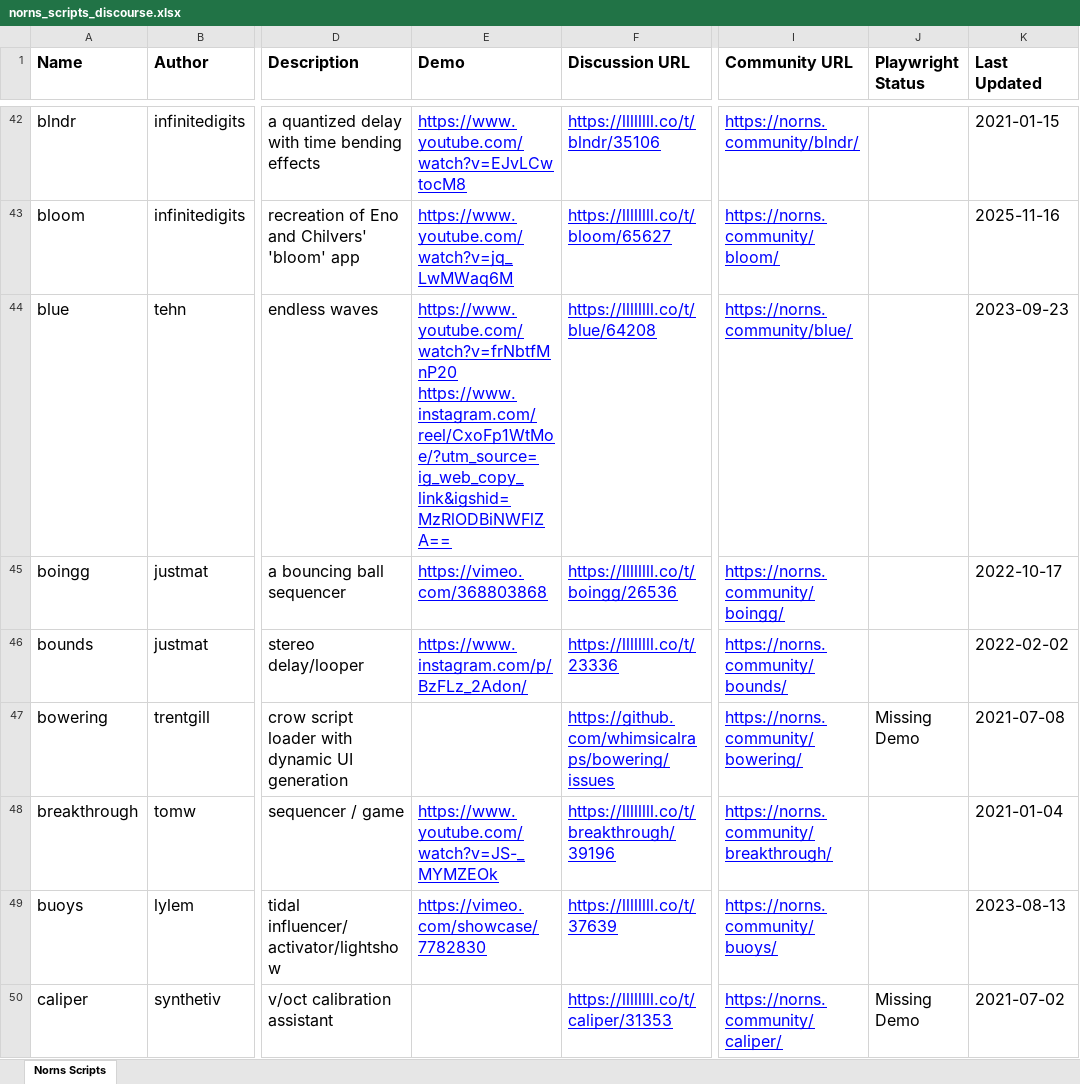
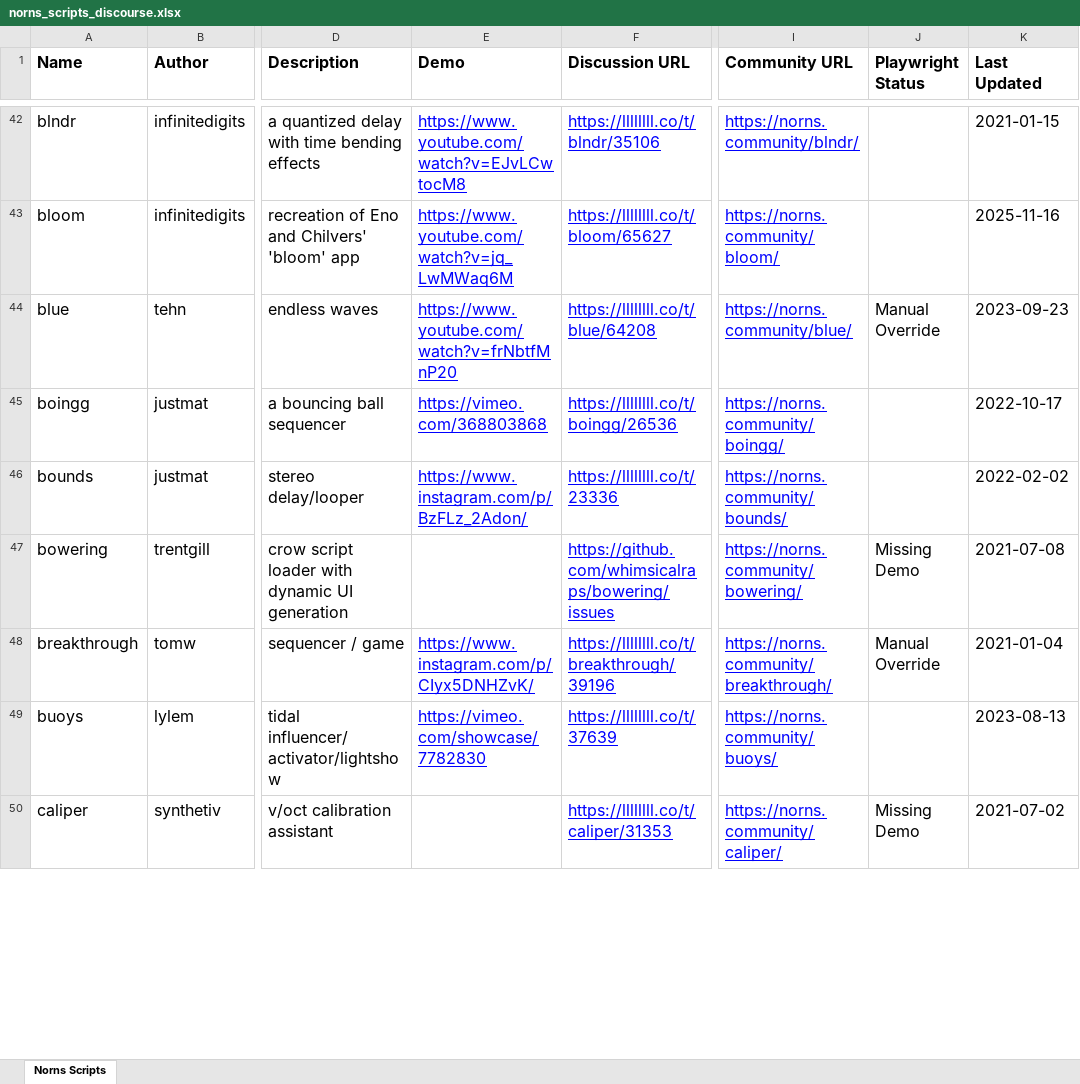
Before and after one commit to seajaysec/nornslist, an Excel workbook: norns_scripts_discourse.xlsx, sheet Norns Scripts, drawn as a sheet; only a part is shown, gaps mark what is left out; values as stored, in another font and other column widths than the file's, no borders; table styles not drawn; ↵ is a line break in a cell; the diff covers the shown part only; the diff names each change by its address in the sheet, - before the commit and + after, or states it on an @@ line.

```diff
--- a/norns_scripts_discourse.xlsx (sheet Norns Scripts)
+++ b/norns_scripts_discourse.xlsx (sheet Norns Scripts)
-E44 (Demo): https://www.youtube.com/watch?v=frNbtfMnP20 ↵ https://www.instagram.com/reel/CxoFp1WtMoe/?utm_source=ig_web_copy_link&igshid=MzRlODBiNWFlZA==
+E44 (Demo): https://www.youtube.com/watch?v=frNbtfMnP20
-J44 (Playwright Status): (empty)
+J44 (Playwright Status): Manual Override
-E48 (Demo): https://www.youtube.com/watch?v=JS-_MYMZEOk
+E48 (Demo): https://www.instagram.com/p/CIyx5DNHZvK/
-J48 (Playwright Status): (empty)
+J48 (Playwright Status): Manual Override
```
Also changed, not shown: 83 edited cells elsewhere in this sheet, 1 other file.
